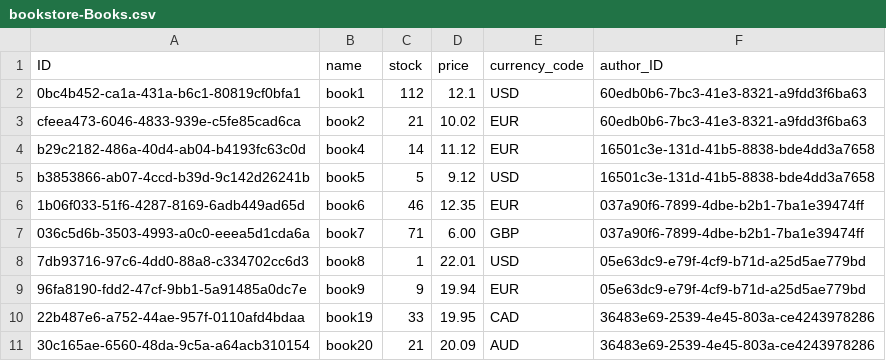
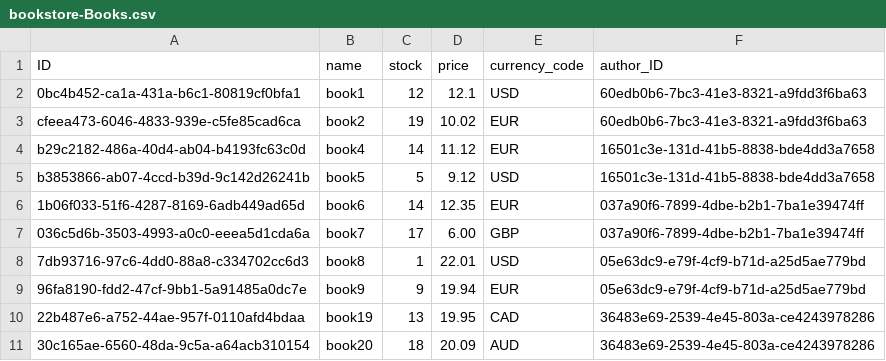
Before and after one commit to YARMARK/CAP-Odata-pet-project, a CSV file: db/data/bookstore-Books.csv, drawn as a sheet.

```diff
--- a/db/data/bookstore-Books.csv
+++ b/db/data/bookstore-Books.csv
@@ -1,11 +1,11 @@
 ID,name,stock,price,currency_code,author_ID
-0bc4b452-ca1a-431a-b6c1-80819cf0bfa1,book1,112,12.1,USD,60edb0b6-7bc3-41e3-8321-a9fdd3f6ba63
-cfeea473-6046-4833-939e-c5fe85cad6ca,book2,21,10.02,EUR,60edb0b6-7bc3-41e3-8321-a9fdd3f6ba63
+0bc4b452-ca1a-431a-b6c1-80819cf0bfa1,book1,12,12.1,USD,60edb0b6-7bc3-41e3-8321-a9fdd3f6ba63
+cfeea473-6046-4833-939e-c5fe85cad6ca,book2,19,10.02,EUR,60edb0b6-7bc3-41e3-8321-a9fdd3f6ba63
 b29c2182-486a-40d4-ab04-b4193fc63c0d,book4,14,11.12,EUR,16501c3e-131d-41b5-8838-bde4dd3a7658
 b3853866-ab07-4ccd-b39d-9c142d26241b,book5,5,9.12,USD,16501c3e-131d-41b5-8838-bde4dd3a7658
-1b06f033-51f6-4287-8169-6adb449ad65d,book6,46,12.35,EUR,037a90f6-7899-4dbe-b2b1-7ba1e39474ff
-036c5d6b-3503-4993-a0c0-eeea5d1cda6a,book7,71,6.00,GBP,037a90f6-7899-4dbe-b2b1-7ba1e39474ff
+1b06f033-51f6-4287-8169-6adb449ad65d,book6,14,12.35,EUR,037a90f6-7899-4dbe-b2b1-7ba1e39474ff
+036c5d6b-3503-4993-a0c0-eeea5d1cda6a,book7,17,6.00,GBP,037a90f6-7899-4dbe-b2b1-7ba1e39474ff
 7db93716-97c6-4dd0-88a8-c334702cc6d3,book8,1,22.01,USD,05e63dc9-e79f-4cf9-b71d-a25d5ae779bd
 96fa8190-fdd2-47cf-9bb1-5a91485a0dc7e,book9,9,19.94,EUR,05e63dc9-e79f-4cf9-b71d-a25d5ae779bd
-22b487e6-a752-44ae-957f-0110afd4bdaa,book19,33,19.95,CAD,36483e69-2539-4e45-803a-ce4243978286
-30c165ae-6560-48da-9c5a-a64acb310154,book20,21,20.09,AUD,36483e69-2539-4e45-803a-ce4243978286
+22b487e6-a752-44ae-957f-0110afd4bdaa,book19,13,19.95,CAD,36483e69-2539-4e45-803a-ce4243978286
+30c165ae-6560-48da-9c5a-a64acb310154,book20,18,20.09,AUD,36483e69-2539-4e45-803a-ce4243978286
```
Also changed, not shown: 13 other files.
